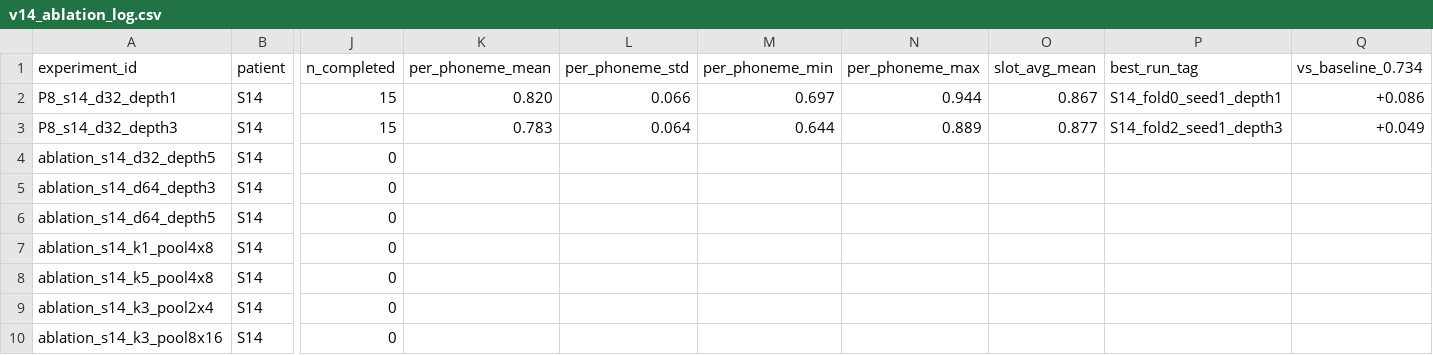
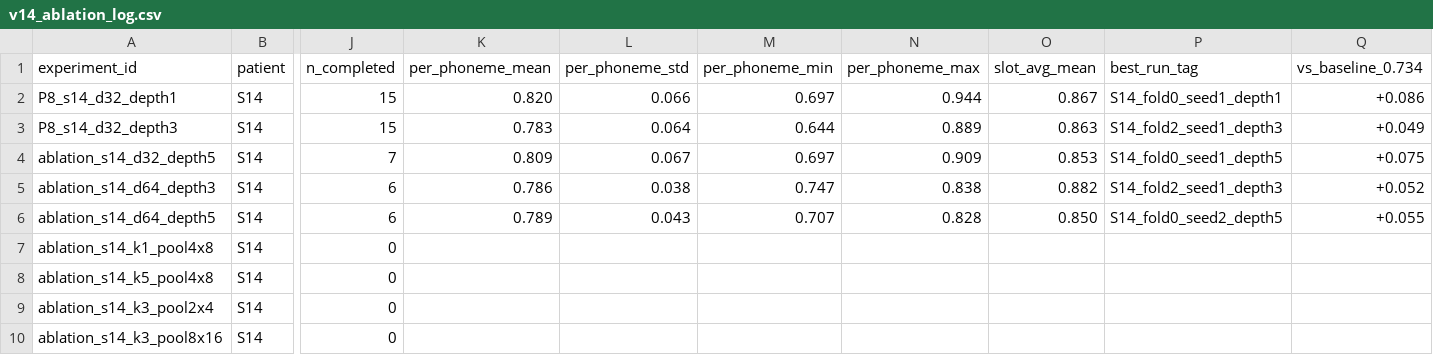
Before and after one commit to bentang18/spatialconv_neural_speech_decoding, a CSV file: docs/experiments/v14_ablation_log.csv, drawn as a sheet; only a part is shown, gaps mark what is left out; the diff names each change by its address in the sheet, - before the commit and + after, or states it on an @@ line.

Commit message:
v14: aggregator script for the experiment log
Walks a local mirror of the result tree, groups JSONs by
(patient, d_model, depth, conv2d_kernel, pool_h, pool_w), writes
mean/std/min/max of test_per_phoneme, slot-avg mean, best-run tag, and
vs-0.734 delta back into docs/experiments/v14_ablation_log.csv.
Tolerates P8-era JSONs that predate the d_model / conv2d_kernel fields
by defaulting to (32, 3, (4,8)).

Appends new rows for any config tuple found on disk but not in the CSV.
Status flips to 'completed' when n_completed >= n_folds * n_seeds.

Usage:
    rsync -a dcc:/work/.../v14_per_phoneme/ /tmp/v14_results/
    python scripts/v14_core/update_ablation_log.py \
        --results-root /tmp/v14_results \
        --csv docs/experiments/v14_ablation_log.csv

```diff
--- a/docs/experiments/v14_ablation_log.csv
+++ b/docs/experiments/v14_ablation_log.csv
-O3 (slot_avg_mean): 0.877
+O3 (slot_avg_mean): 0.863
-J4 (n_completed): 0
+J4 (n_completed): 7
-K4 (per_phoneme_mean): (empty)
+K4 (per_phoneme_mean): 0.809
-L4 (per_phoneme_std): (empty)
+L4 (per_phoneme_std): 0.067
-M4 (per_phoneme_min): (empty)
+M4 (per_phoneme_min): 0.697
-N4 (per_phoneme_max): (empty)
+N4 (per_phoneme_max): 0.909
-O4 (slot_avg_mean): (empty)
+O4 (slot_avg_mean): 0.853
-P4 (best_run_tag): (empty)
+P4 (best_run_tag): S14_fold0_seed1_depth5
-Q4 (vs_baseline_0.734): (empty)
+Q4 (vs_baseline_0.734): +0.075
-J5:J6 (n_completed): 0
+J5:J6 (n_completed): 6
-K5 (per_phoneme_mean): (empty)
+K5 (per_phoneme_mean): 0.786
-L5 (per_phoneme_std): (empty)
+L5 (per_phoneme_std): 0.038
-M5 (per_phoneme_min): (empty)
+M5 (per_phoneme_min): 0.747
-N5 (per_phoneme_max): (empty)
+N5 (per_phoneme_max): 0.838
-O5 (slot_avg_mean): (empty)
+O5 (slot_avg_mean): 0.882
-P5 (best_run_tag): (empty)
+P5 (best_run_tag): S14_fold2_seed1_depth3
-Q5 (vs_baseline_0.734): (empty)
+Q5 (vs_baseline_0.734): +0.052
-K6 (per_phoneme_mean): (empty)
+K6 (per_phoneme_mean): 0.789
-L6 (per_phoneme_std): (empty)
+L6 (per_phoneme_std): 0.043
-M6 (per_phoneme_min): (empty)
+M6 (per_phoneme_min): 0.707
-N6 (per_phoneme_max): (empty)
+N6 (per_phoneme_max): 0.828
-O6 (slot_avg_mean): (empty)
+O6 (slot_avg_mean): 0.850
-P6 (best_run_tag): (empty)
+P6 (best_run_tag): S14_fold0_seed2_depth5
-Q6 (vs_baseline_0.734): (empty)
+Q6 (vs_baseline_0.734): +0.055
```
Also changed, not shown: 1 other file.
